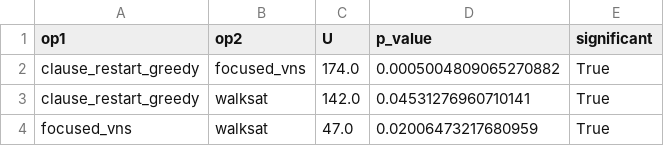
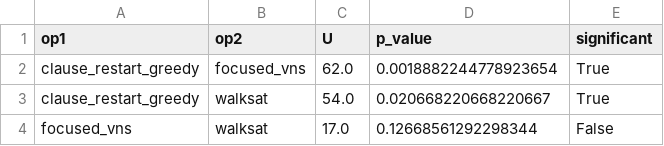
Before and after one commit to Orama-team/Green_ACO_MaxSAT, a CSV file: figures/table_operator_tests.csv, drawn as a sheet.

```diff
--- a/figures/table_operator_tests.csv
+++ b/figures/table_operator_tests.csv
@@ -1,4 +1,4 @@
 op1,op2,U,p_value,significant
-clause_restart_greedy,focused_vns,174.0,0.0005004809065270882,True
-clause_restart_greedy,walksat,142.0,0.04531276960710141,True
-focused_vns,walksat,47.0,0.02006473217680959,True
+clause_restart_greedy,focused_vns,62.0,0.0018882244778923654,True
+clause_restart_greedy,walksat,54.0,0.020668220668220667,True
+focused_vns,walksat,17.0,0.12668561292298344,False
```
Also changed, not shown: figures/table_summary_ranking.csv, results/shipped/final_runs_all54.csv, 11 other files.
